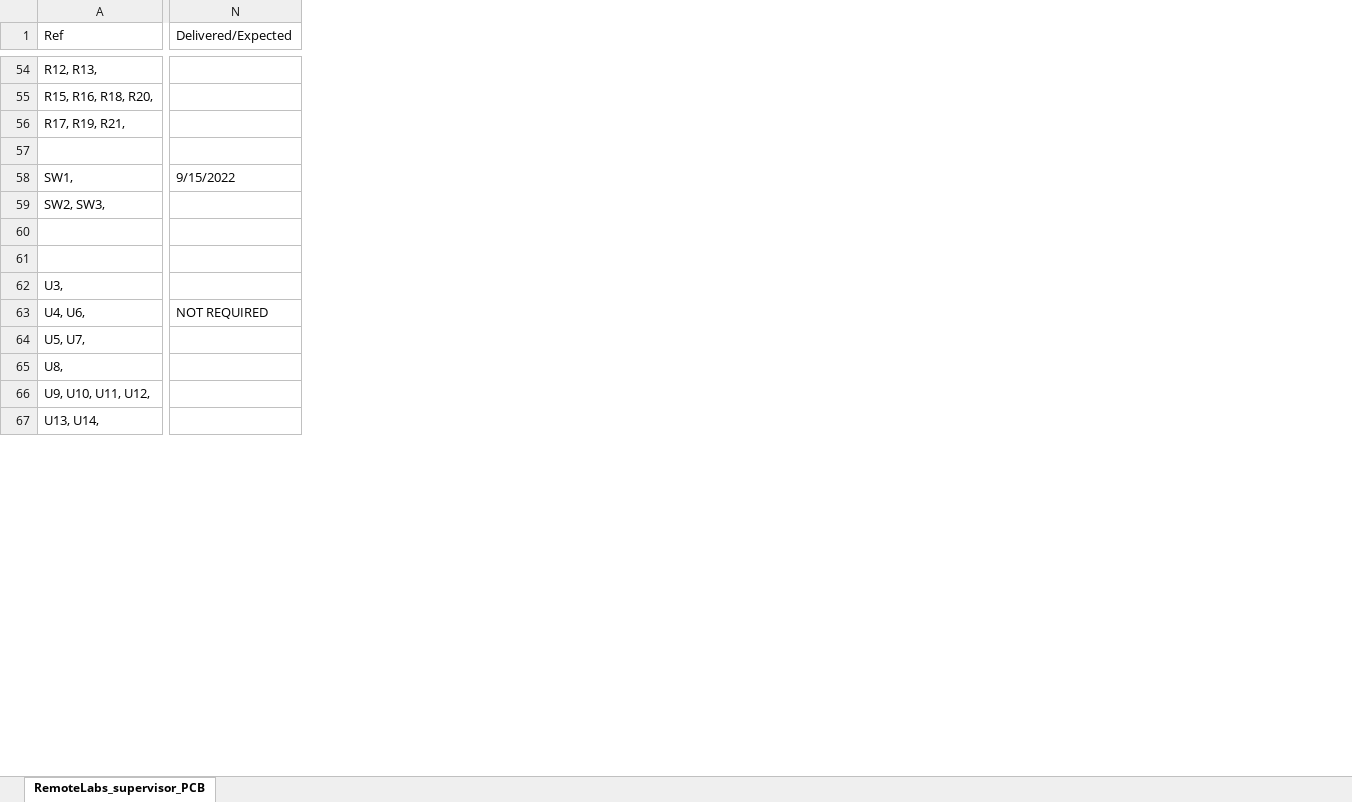
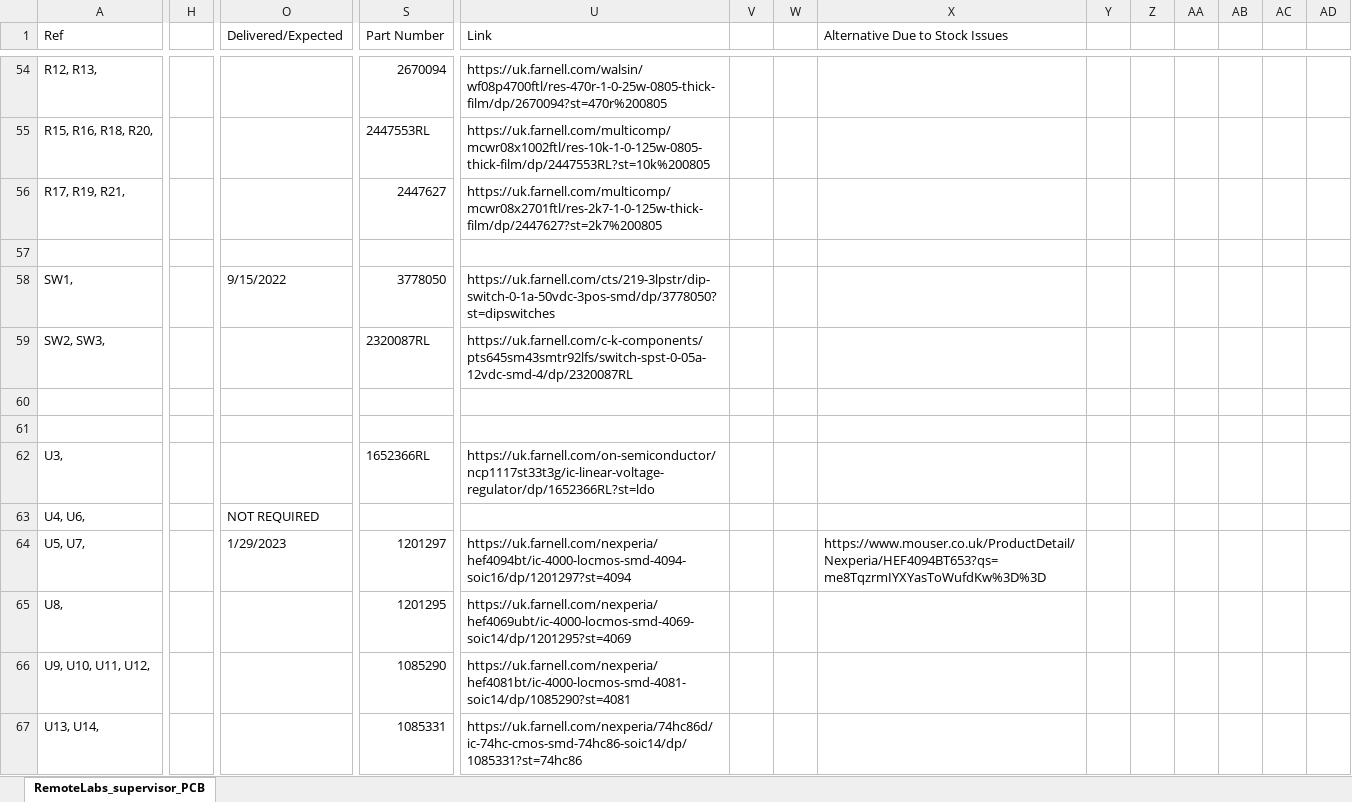
Before and after one commit to practable/supervisor-pcb, an Excel workbook: RemoteLabs_supervisor_PCB/RemoteLabs_supervisor_PCB clean.xlsm, sheet RemoteLabs_supervisor_PCB, drawn as a sheet; only a part is shown, gaps mark what is left out; values as stored, in another font and other column widths than the file's, no cell formats; conditional formats not drawn; addresses are those after the commit; rows hold the shown columns only; the diff covers the shown part only; the diff names each change by its address in the sheet, - before the commit and + after, or states it on an @@ line.

```diff
--- a/RemoteLabs_supervisor_PCB/RemoteLabs_supervisor_PCB clean.xlsm (sheet RemoteLabs_supervisor_PCB)
+++ b/RemoteLabs_supervisor_PCB/RemoteLabs_supervisor_PCB clean.xlsm (sheet RemoteLabs_supervisor_PCB)
+column H, empty
+column S (Part Number), rows 54-67: 2670094 | 2447553RL | 2447627 |  | 3778050 | 2320087RL |  |  | 1652366RL |  | 1201297 | 1201295 | 1085290 | 1085331
+column U (Link), rows 54-67: https://uk.farnell.com/walsin/wf08p4700ftl/res-470r-1-0-25w-0805-thick-film/dp/2670094?st=470r%200805 | https://uk.farnell.com/multicomp/mcwr08x1002ftl/res-10k-1-0-125w-0805-thick-film/dp/2447553RL?st=10k%200805 | https://uk.farnell.com/multicomp/mcwr08x2701ftl/res-2k7-1-0-125w-thick-film/dp/2447627?st=2k7%200805 |  | https://uk.farnell.com/cts/219-3lpstr/dip-switch-0-1a-50vdc-3pos-smd/dp/3778050?st=dipswitches | https://uk.farnell.com/c-k-components/pts645sm43smtr92lfs/switch-spst-0-05a-12vdc-smd-4/dp/2320087RL |  |  | https://uk.farnell.com/on-semiconductor/ncp1117st33t3g/ic-linear-voltage-regulator/dp/1652366RL?st=ldo |  | https://uk.farnell.com/nexperia/hef4094bt/ic-4000-locmos-smd-4094-soic16/dp/1201297?st=4094 | https://uk.farnell.com/nexperia/hef4069ubt/ic-4000-locmos-smd-4069-soic14/dp/1201295?st=4069 | https://uk.farnell.com/nexperia/hef4081bt/ic-4000-locmos-smd-4081-soic14/dp/1085290?st=4081 | https://uk.farnell.com/nexperia/74hc86d/ic-74hc-cmos-smd-74hc86-soic14/dp/1085331?st=74hc86
+column V, empty
+column W, empty
+column X (Alternative Due to Stock Issues), row 64: https://www.mouser.co.uk/ProductDetail/Nexperia/HEF4094BT653?qs=me8TqzrmIYXYasToWufdKw%3D%3D
+column Y, empty
+column Z, empty
+column AA, empty
+column AB, empty
+column AC, empty
+column AD, empty
-row 57: (empty)
+row 57: (empty)
-row 61: (empty)
+row 61: (empty)
-O64 (Delivered/Expected): (empty)
+O64 (Delivered/Expected): 1/29/2023
```
Also changed, not shown: 2 added rows, 2 removed rows, 17 added columns and 47 edited cells elsewhere in this sheet, cell formats, formulas that keep their value, 17 other files.
